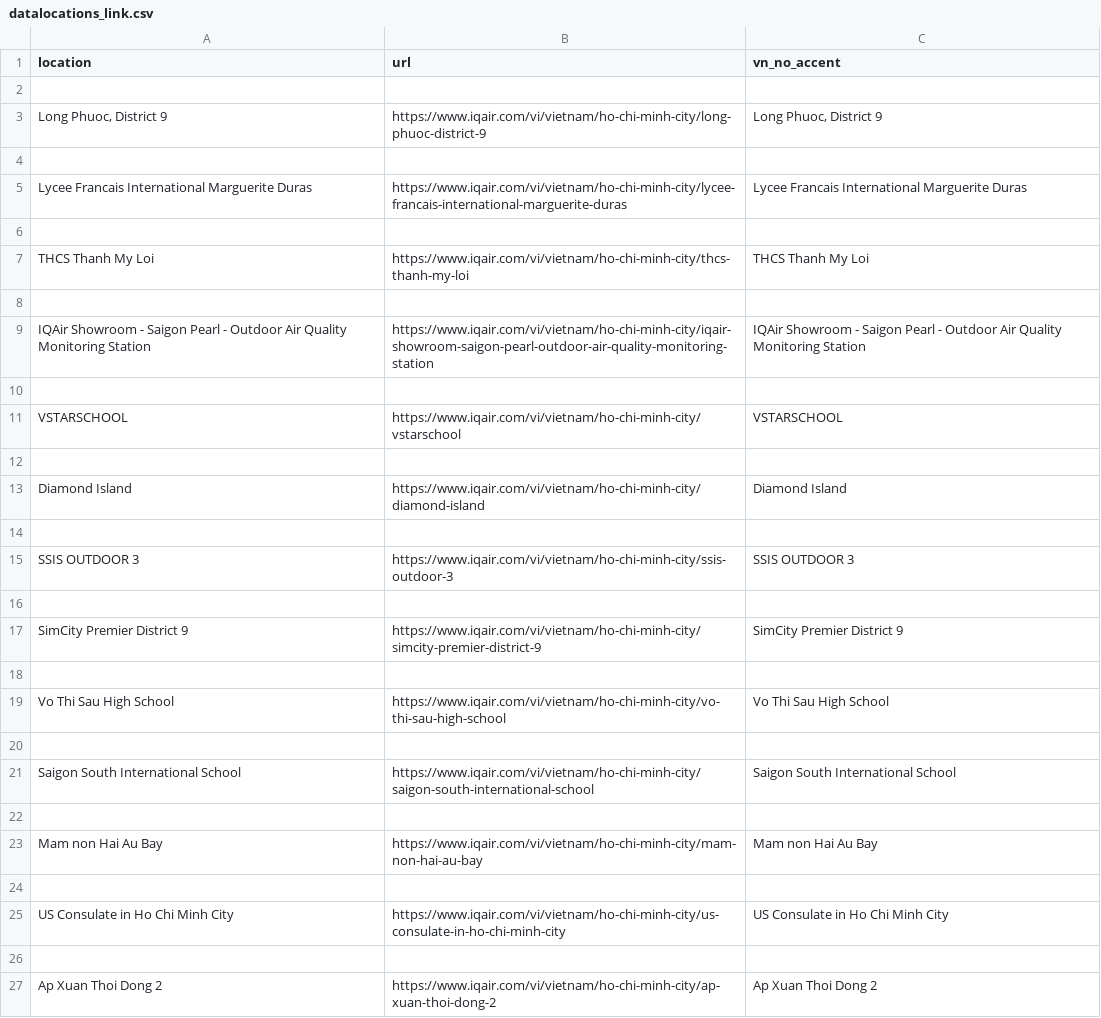
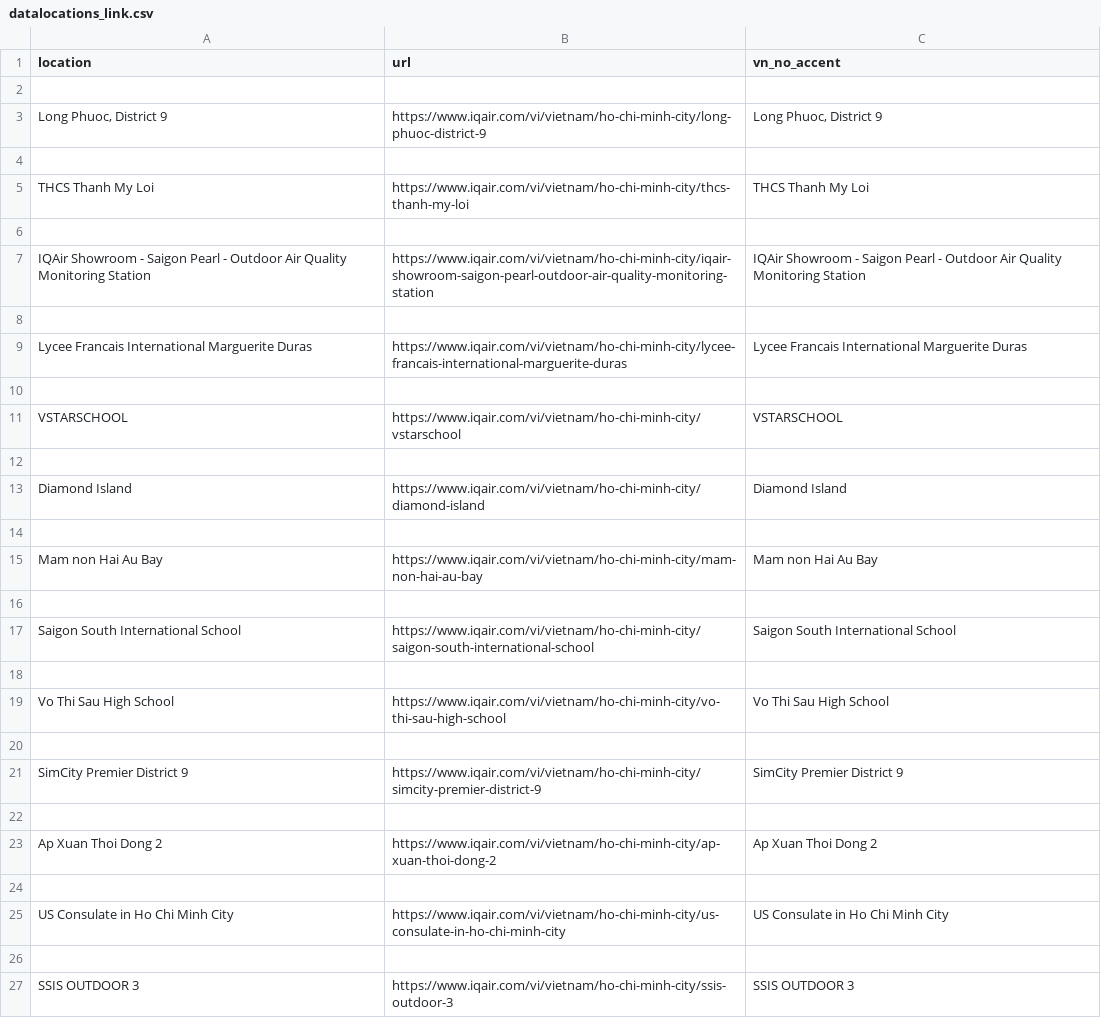
Before and after one commit to quandum/hcm_air_quality, a CSV file: datalocations_link.csv, drawn as a sheet.

```diff
--- a/datalocations_link.csv
+++ b/datalocations_link.csv
@@ -4,4 +4,2 @@ location,url,vn_no_accent
 
-Lycee Francais International Marguerite Duras,https://www.iqair.com/vi/vietnam/ho-chi-minh-city/lycee-francais-international-marguerite-duras,Lycee Francais International Marguerite Duras
-
 THCS Thanh My Loi,https://www.iqair.com/vi/vietnam/ho-chi-minh-city/thcs-thanh-my-loi,THCS Thanh My Loi
@@ -9,2 +7,4 @@ THCS Thanh My Loi,https://www.iqair.com/vi/vietnam/ho-chi-minh-city/thcs-thanh-m
 IQAir Showroom - Saigon Pearl - Outdoor Air Quality Monitoring Station,https://www.iqair.com/vi/vietnam/ho-chi-minh-city/iqair-showroom-saigon-pearl-outdoor-air-quality-monitoring-station,IQAir Showroom - Saigon Pearl - Outdoor Air Quality Monitoring Station
+
+Lycee Francais International Marguerite Duras,https://www.iqair.com/vi/vietnam/ho-chi-minh-city/lycee-francais-international-marguerite-duras,Lycee Francais International Marguerite Duras
 
@@ -14,3 +14,7 @@ Diamond Island,https://www.iqair.com/vi/vietnam/ho-chi-minh-city/diamond-island,
 
-SSIS OUTDOOR 3,https://www.iqair.com/vi/vietnam/ho-chi-minh-city/ssis-outdoor-3,SSIS OUTDOOR 3
+Mam non Hai Au Bay,https://www.iqair.com/vi/vietnam/ho-chi-minh-city/mam-non-hai-au-bay,Mam non Hai Au Bay
+
+Saigon South International School,https://www.iqair.com/vi/vietnam/ho-chi-minh-city/saigon-south-international-school,Saigon South International School
+
+Vo Thi Sau High School,https://www.iqair.com/vi/vietnam/ho-chi-minh-city/vo-thi-sau-high-school,Vo Thi Sau High School
 
@@ -18,7 +22,3 @@ SimCity Premier District 9,https://www.iqair.com/vi/vietnam/ho-chi-minh-city/sim
 
-Vo Thi Sau High School,https://www.iqair.com/vi/vietnam/ho-chi-minh-city/vo-thi-sau-high-school,Vo Thi Sau High School
-
-Saigon South International School,https://www.iqair.com/vi/vietnam/ho-chi-minh-city/saigon-south-international-school,Saigon South International School
-
-Mam non Hai Au Bay,https://www.iqair.com/vi/vietnam/ho-chi-minh-city/mam-non-hai-au-bay,Mam non Hai Au Bay
+Ap Xuan Thoi Dong 2,https://www.iqair.com/vi/vietnam/ho-chi-minh-city/ap-xuan-thoi-dong-2,Ap Xuan Thoi Dong 2
 
@@ -26,2 +26,2 @@ US Consulate in Ho Chi Minh City,https://www.iqair.com/vi/vietnam/ho-chi-minh-ci
 
-Ap Xuan Thoi Dong 2,https://www.iqair.com/vi/vietnam/ho-chi-minh-city/ap-xuan-thoi-dong-2,Ap Xuan Thoi Dong 2
+SSIS OUTDOOR 3,https://www.iqair.com/vi/vietnam/ho-chi-minh-city/ssis-outdoor-3,SSIS OUTDOOR 3
```
Also changed, not shown: data/daily_data.csv, 5 other files.
